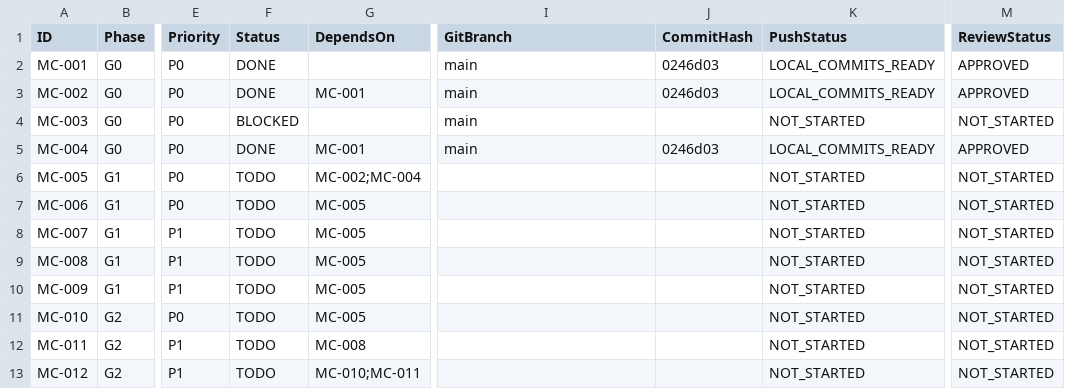
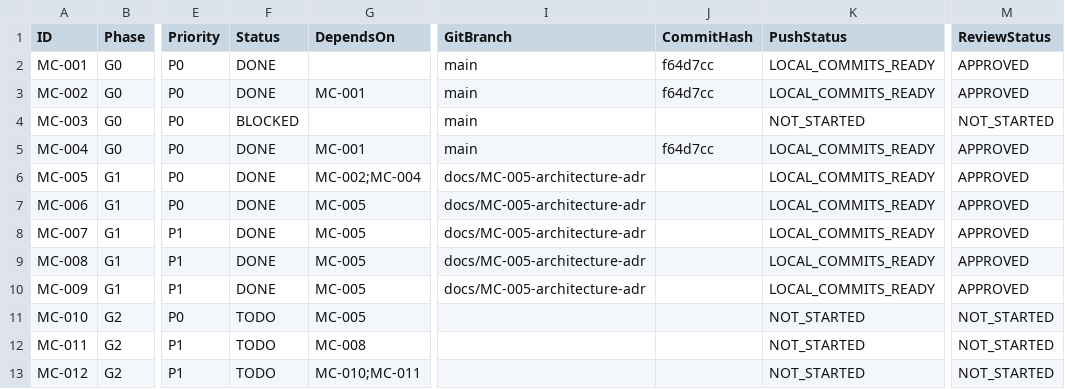
Before and after one commit to barbosaivan/MarketCompare, a CSV file: BACKLOG.csv, drawn as a sheet; only a part is shown, gaps mark what is left out; the diff names each change by its address in the sheet, - before the commit and + after, or states it on an @@ line.

Commit message:
docs(architecture): define system architecture, data model and quality strategy for Gate 1 [MC-005] [MC-006] [MC-007] [MC-008] [MC-009]

```diff
--- a/BACKLOG.csv
+++ b/BACKLOG.csv
-J2:J3 (CommitHash): 0246d03
+J2:J3 (CommitHash): f64d7cc
-J5 (CommitHash): 0246d03
+J5 (CommitHash): f64d7cc
-F6:F10 (Status): TODO
+F6:F10 (Status): DONE
-I6:I10 (GitBranch): (empty)
+I6:I10 (GitBranch): docs/MC-005-architecture-adr
-K6:K10 (PushStatus): NOT_STARTED
+K6:K10 (PushStatus): LOCAL_COMMITS_READY
-M6:M10 (ReviewStatus): NOT_STARTED
+M6:M10 (ReviewStatus): APPROVED
```
Also changed, not shown: 11 other files.
